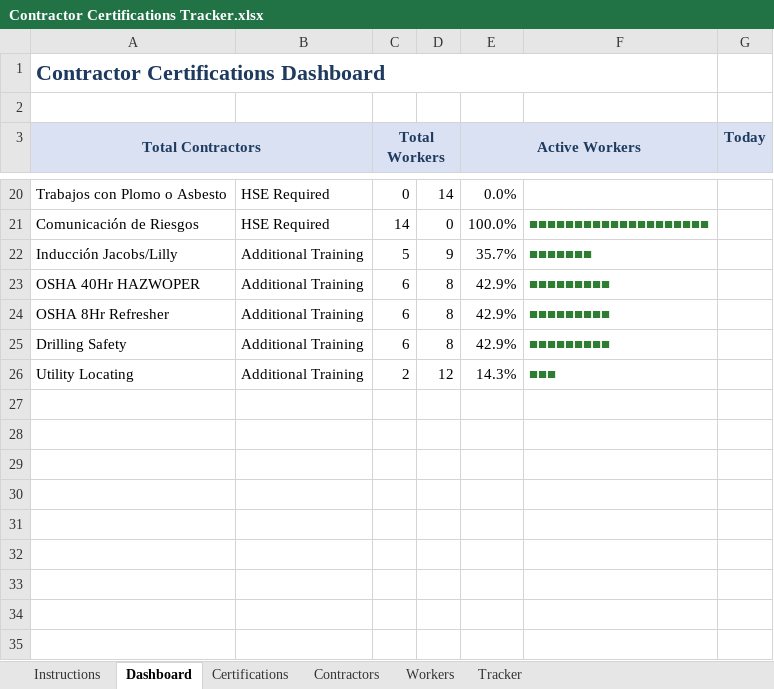
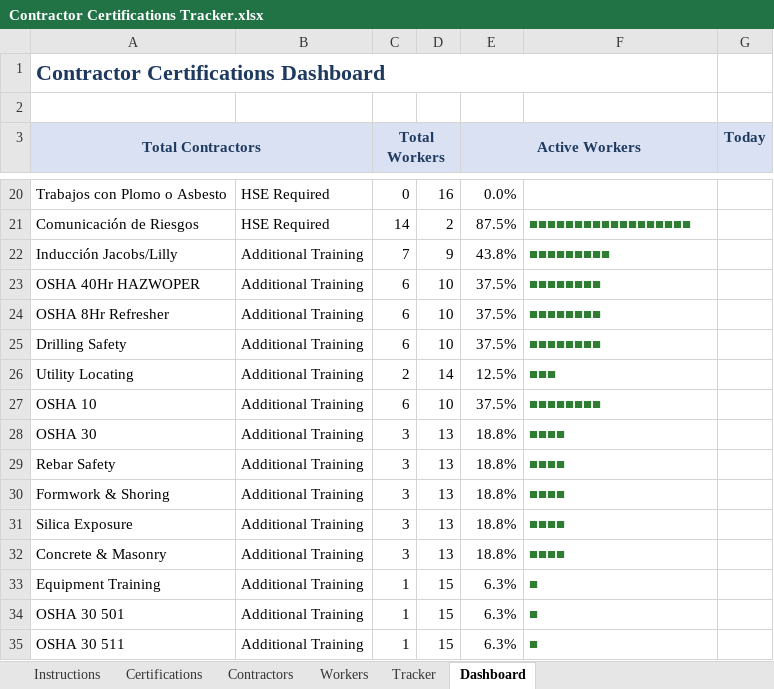
Before and after one commit to Joshua7792/jacobdashboard, an Excel workbook: cert_tracker/Contractor Certifications Tracker.xlsx, sheet Dashboard, drawn as a sheet; only a part is shown, gaps mark what is left out; values as stored, in another font and other column widths than the file's, no borders; conditional formats not drawn; the diff covers the shown part only; the diff names each change by its address in the sheet, - before the commit and + after, or states it on an @@ line.

```diff
--- a/cert_tracker/Contractor Certifications Tracker.xlsx (sheet Dashboard)
+++ b/cert_tracker/Contractor Certifications Tracker.xlsx (sheet Dashboard)
@@ sheet tab order changed: Instructions | Certifications | Contractors | Workers | Tracker | Dashboard @@
-D20: 14
+D20: 16
-D21: 0
+D21: 2
-E21 (Active Workers): 100.0%
+E21 (Active Workers): 87.5%
-F21: ■■■■■■■■■■■■■■■■■■■■
+F21: ■■■■■■■■■■■■■■■■■■
-C22 (Total Workers): 5
+C22 (Total Workers): 7
-E22 (Active Workers): 35.7%
+E22 (Active Workers): 43.8%
-F22: ■■■■■■■
+F22: ■■■■■■■■■
-D23:D25: 8
+D23:D25: 10
-E23:E25 (Active Workers): 42.9%
+E23:E25 (Active Workers): 37.5%
-F23:F25: ■■■■■■■■■
+F23:F25: ■■■■■■■■
-D26: 12
+D26: 14
-E26 (Active Workers): 14.3%
+E26 (Active Workers): 12.5%
+row 27: OSHA 10 | Additional Training | 6 | 10 | 37.5% | ■■■■■■■■
+row 28: OSHA 30 | Additional Training | 3 | 13 | 18.8% | ■■■■
+row 29: Rebar Safety | Additional Training | 3 | 13 | 18.8% | ■■■■
+row 30: Formwork & Shoring | Additional Training | 3 | 13 | 18.8% | ■■■■
+row 31: Silica Exposure | Additional Training | 3 | 13 | 18.8% | ■■■■
+row 32: Concrete & Masonry | Additional Training | 3 | 13 | 18.8% | ■■■■
+row 33: Equipment Training | Additional Training | 1 | 15 | 6.3% | ■
+row 34: OSHA 30 501 | Additional Training | 1 | 15 | 6.3% | ■
+row 35: OSHA 30 511 | Additional Training | 1 | 15 | 6.3% | ■
```
Also changed, not shown: 35 edited cells elsewhere in this sheet, sheet Tracker, sheet Certifications, sheet Workers, sheet Contractors, formulas that keep their value, 9 other files.
